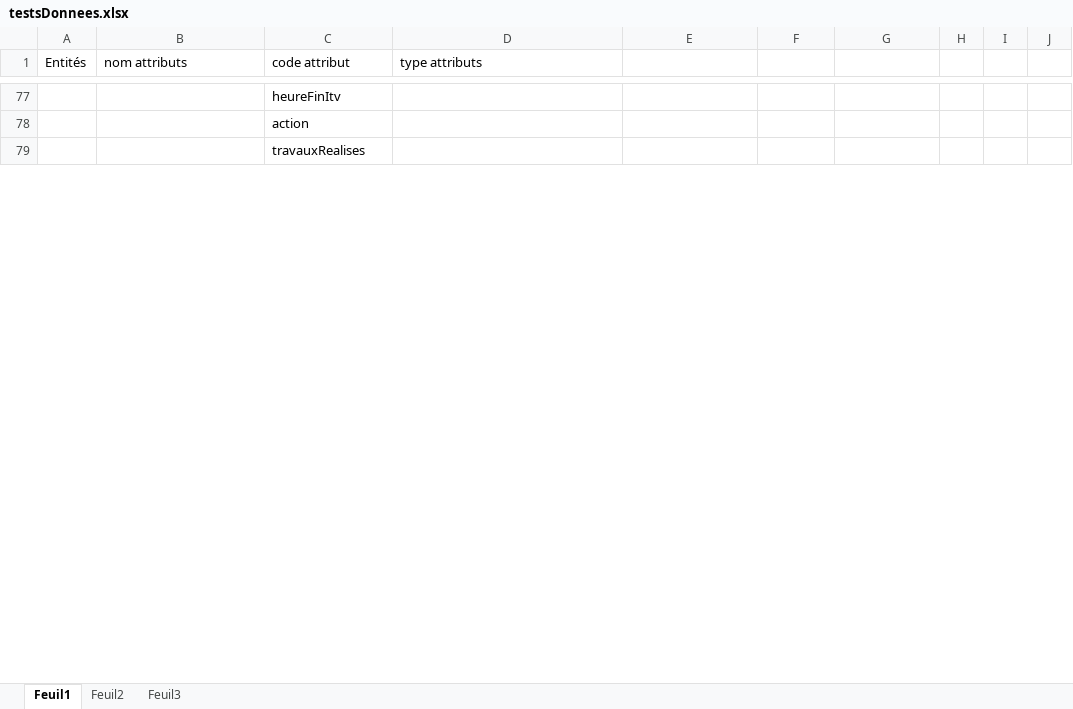
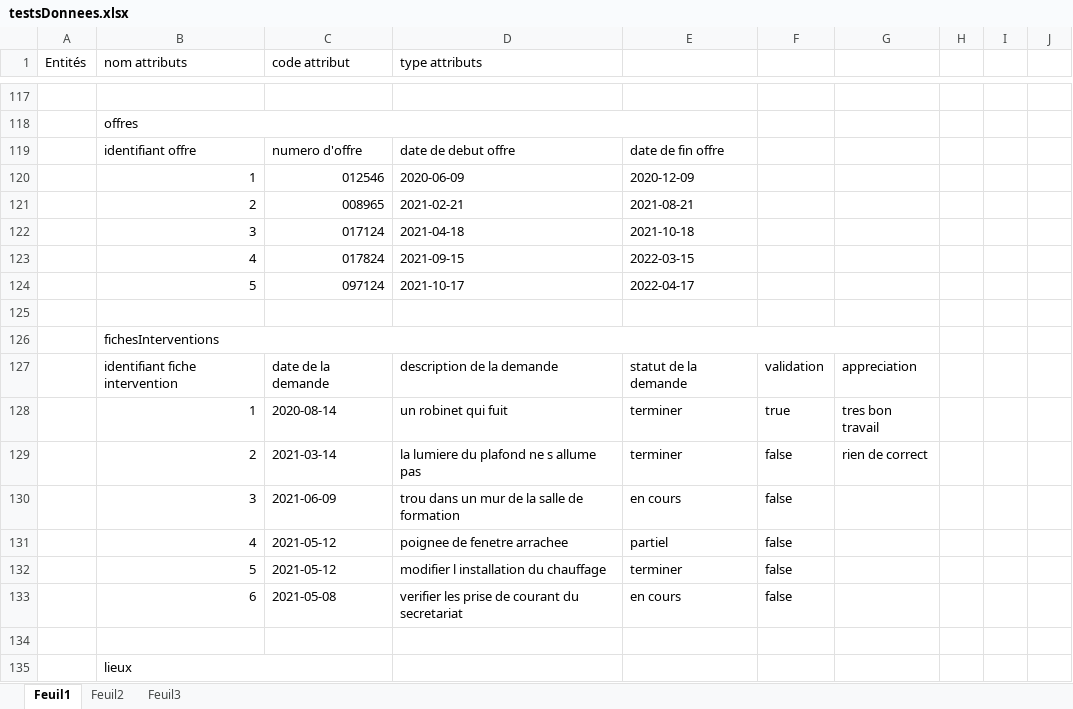
Before and after one commit to tancraft/Stage, an Excel workbook: DOCS/testsDonnees.xlsx, sheet Feuil1, drawn as a sheet; only a part is shown, gaps mark what is left out; values as stored, in another font and other column widths than the file's, no cell formats; addresses are those after the commit; the diff covers the shown part only; the diff names each change by its address in the sheet, - before the commit and + after, or states it on an @@ line.

```diff
--- a/DOCS/testsDonnees.xlsx (sheet Feuil1)
+++ b/DOCS/testsDonnees.xlsx (sheet Feuil1)
-C117 (code attribut): heureFinItv
+C117 (code attribut): (empty)
+row 118:  | offres
+row 119:  | identifiant offre | numero d'offre | date de debut offre | date de fin offre
+row 120:  | 1 | 012546 | 2020-06-09 | 2020-12-09
+row 121:  | 2 | 008965 | 2021-02-21 | 2021-08-21
+row 122:  | 3 | 017124 | 2021-04-18 | 2021-10-18
+row 123:  | 4 | 017824 | 2021-09-15 | 2022-03-15
+row 124:  | 5 | 097124 | 2021-10-17 | 2022-04-17
-C125 (code attribut): action
+C125 (code attribut): (empty)
+row 126:  | fichesInterventions
+row 127:  | identifiant fiche intervention | date de la demande | description de la demande | statut de la demande | validation | appreciation
+row 128:  | 1 | 2020-08-14 | un robinet qui fuit | terminer | true | tres bon travail
+row 129:  | 2 | 2021-03-14 | la lumiere du plafond ne s allume pas | terminer | false | rien de correct
+row 130:  | 3 | 2021-06-09 | trou dans un mur de la salle de formation | en cours | false
+row 131:  | 4 | 2021-05-12 | poignee de fenetre arrachee | partiel | false
+row 132:  | 5 | 2021-05-12 | modifier l installation du chauffage | terminer | false
+row 133:  | 6 | 2021-05-08 | verifier les prise de courant du secretariat | en cours | false
-C134 (code attribut): travauxRealises
+C134 (code attribut): (empty)
+row 135:  | lieux
```
Also changed, not shown: 187 added rows, 46 removed rows, 15 edited cells and merged cells elsewhere in this sheet, cell formats, 1 other file.
